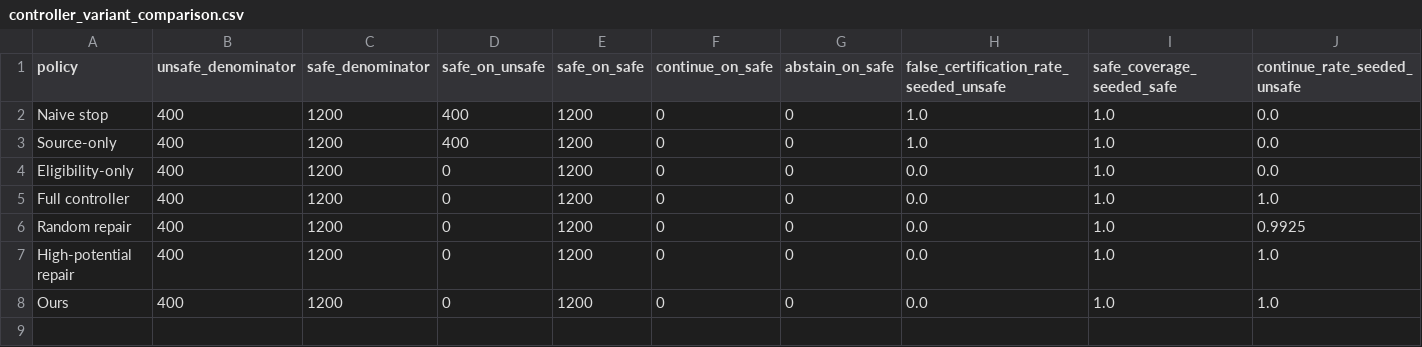
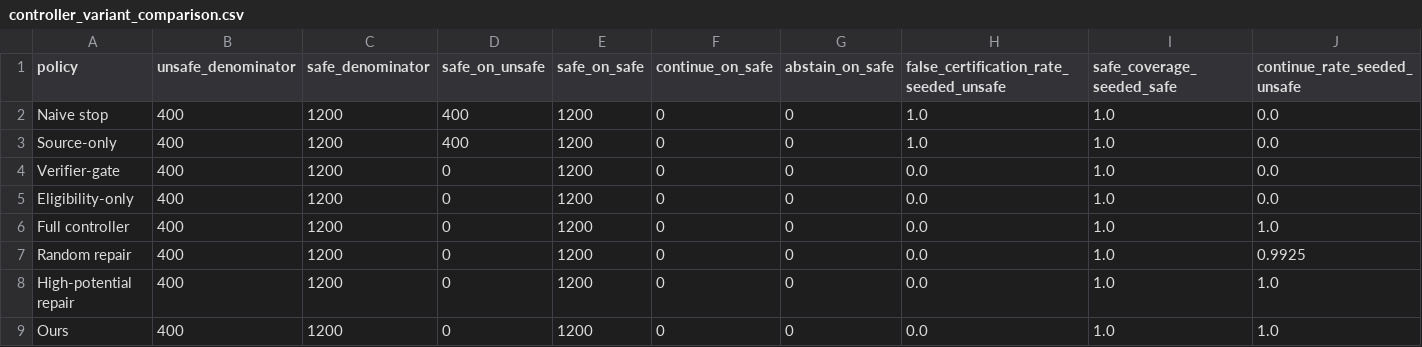
Before and after one commit to juananana/GP, a CSV file: 2/analysis/research_object_geometry/real_agent_pilot/credibility_supplement/results/controller_variant_comparison.csv, drawn as a sheet; only a part is shown; rows hold the shown columns only; the diff names each change by its address in the sheet, - before the commit and + after, or states it on an @@ line.

```diff
--- a/2/analysis/research_object_geometry/real_agent_pilot/credibility_supplement/results/controller_variant_comparison.csv
+++ b/2/analysis/research_object_geometry/real_agent_pilot/credibility_supplement/results/controller_variant_comparison.csv
+row 4: Verifier-gate | 400 | 1200 | 0 | 1200 | 0 | 0 | 0.0 | 1.0 | 0.0
```
Also changed, not shown: 2/analysis/research_object_geometry/real_agent_pilot/credibility_supplement/results/budget_sensitivity.csv, 2/analysis/research_object_geometry/real_agent_pilot/credibility_supplement/results/per_task_decision_breakdown.csv, 57 other files.
